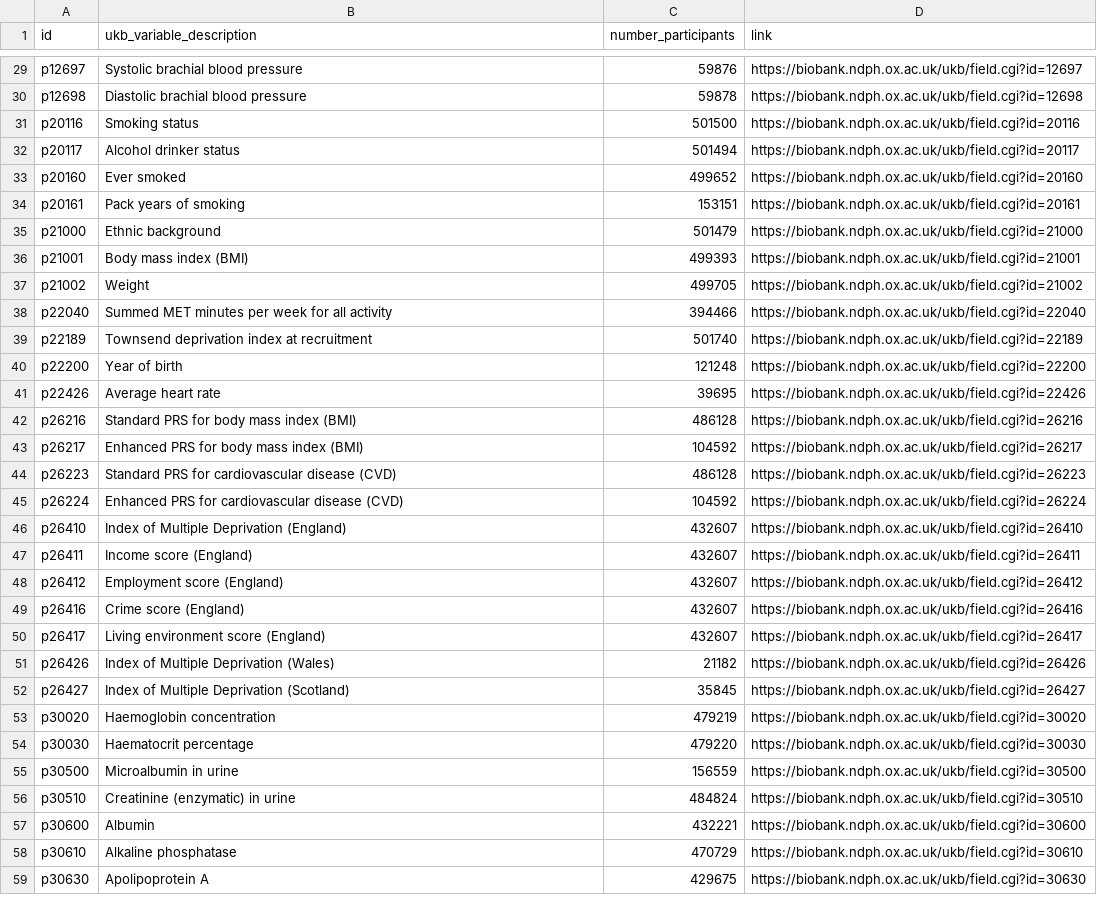
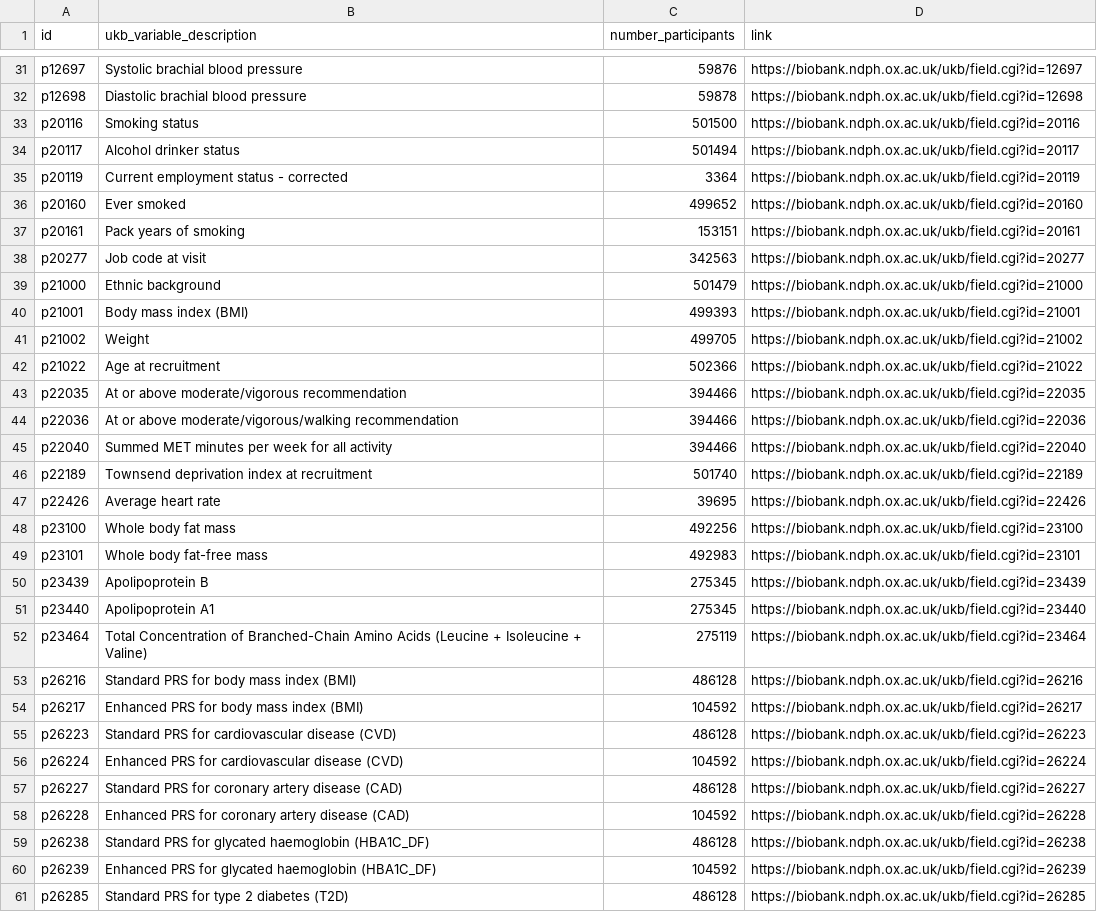
Before and after one commit to steno-aarhus/kimo, a CSV file: data-raw/project-variables.csv, drawn as a sheet; only a part is shown, gaps mark what is left out; the shorter side is filled out with more unchanged rows; the diff covers the shown part only.

Commit message:
add some important variables

```diff
--- a/data-raw/project-variables.csv
+++ b/data-raw/project-variables.csv
@@ -32,4 +34,6 @@ p20116,Smoking status,501500,https://biobank.ndph.ox.ac.uk/ukb/field.cgi?id=2011
 p20117,Alcohol drinker status,501494,https://biobank.ndph.ox.ac.uk/ukb/field.cgi?id=20117
+p20119,Current employment status - corrected,3364,https://biobank.ndph.ox.ac.uk/ukb/field.cgi?id=20119
 p20160,Ever smoked,499652,https://biobank.ndph.ox.ac.uk/ukb/field.cgi?id=20160
 p20161,Pack years of smoking,153151,https://biobank.ndph.ox.ac.uk/ukb/field.cgi?id=20161
+p20277,Job code at visit,342563,https://biobank.ndph.ox.ac.uk/ukb/field.cgi?id=20277
 p21000,Ethnic background,501479,https://biobank.ndph.ox.ac.uk/ukb/field.cgi?id=21000
@@ -37,6 +41,13 @@ p21001,Body mass index (BMI),499393,https://biobank.ndph.ox.ac.uk/ukb/field.cgi?
 p21002,Weight,499705,https://biobank.ndph.ox.ac.uk/ukb/field.cgi?id=21002
+p21022,Age at recruitment,502366,https://biobank.ndph.ox.ac.uk/ukb/field.cgi?id=21022
+p22035,At or above moderate/vigorous recommendation,394466,https://biobank.ndph.ox.ac.uk/ukb/field.cgi?id=22035
+p22036,At or above moderate/vigorous/walking recommendation,394466,https://biobank.ndph.ox.ac.uk/ukb/field.cgi?id=22036
 p22040,Summed MET minutes per week for all activity,394466,https://biobank.ndph.ox.ac.uk/ukb/field.cgi?id=22040
 p22189,Townsend deprivation index at recruitment,501740,https://biobank.ndph.ox.ac.uk/ukb/field.cgi?id=22189
-p22200,Year of birth,121248,https://biobank.ndph.ox.ac.uk/ukb/field.cgi?id=22200
 p22426,Average heart rate,39695,https://biobank.ndph.ox.ac.uk/ukb/field.cgi?id=22426
+p23100,Whole body fat mass,492256,https://biobank.ndph.ox.ac.uk/ukb/field.cgi?id=23100
+p23101,Whole body fat-free mass,492983,https://biobank.ndph.ox.ac.uk/ukb/field.cgi?id=23101
+p23439,Apolipoprotein B,275345,https://biobank.ndph.ox.ac.uk/ukb/field.cgi?id=23439
+p23440,Apolipoprotein A1,275345,https://biobank.ndph.ox.ac.uk/ukb/field.cgi?id=23440
+p23464,Total Concentration of Branched-Chain Amino Acids (Leucine + Isoleucine + Valine),275119,https://biobank.ndph.ox.ac.uk/ukb/field.cgi?id=23464
 p26216,Standard PRS for body mass index (BMI),486128,https://biobank.ndph.ox.ac.uk/ukb/field.cgi?id=26216
@@ -45 +56,6 @@ p26223,Standard PRS for cardiovascular disease (CVD),486128,https://biobank.ndph
 p26224,Enhanced PRS for cardiovascular disease (CVD),104592,https://biobank.ndph.ox.ac.uk/ukb/field.cgi?id=26224
+p26227,Standard PRS for coronary artery disease (CAD),486128,https://biobank.ndph.ox.ac.uk/ukb/field.cgi?id=26227
+p26228,Enhanced PRS for coronary artery disease (CAD),104592,https://biobank.ndph.ox.ac.uk/ukb/field.cgi?id=26228
+p26238,Standard PRS for glycated haemoglobin (HBA1C_DF),486128,https://biobank.ndph.ox.ac.uk/ukb/field.cgi?id=26238
+p26239,Enhanced PRS for glycated haemoglobin (HBA1C_DF),104592,https://biobank.ndph.ox.ac.uk/ukb/field.cgi?id=26239
+p26285,Standard PRS for type 2 diabetes (T2D),486128,https://biobank.ndph.ox.ac.uk/ukb/field.cgi?id=26285
```
Also changed, not shown: 5 added rows and 1 removed row elsewhere in this file.
